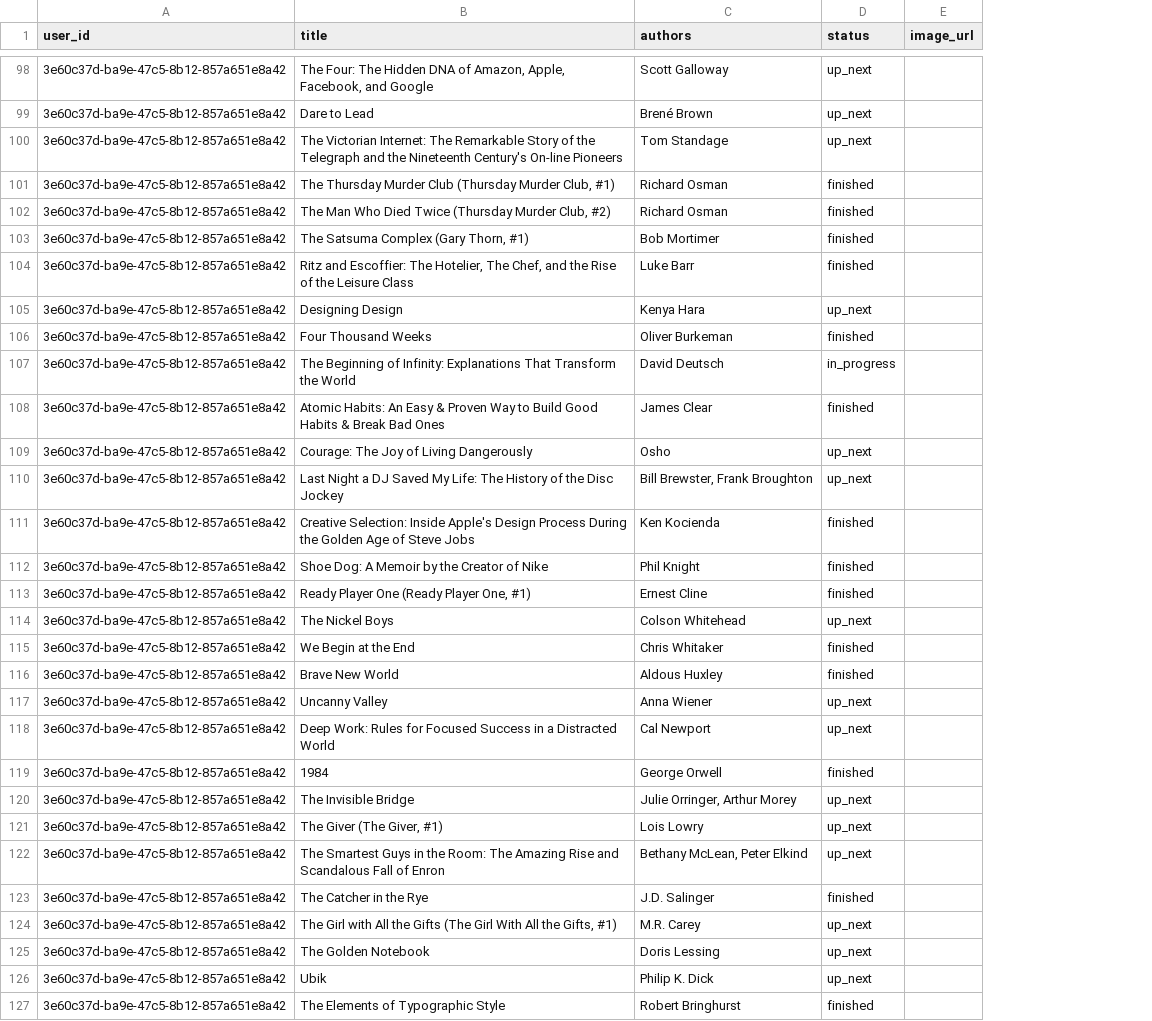
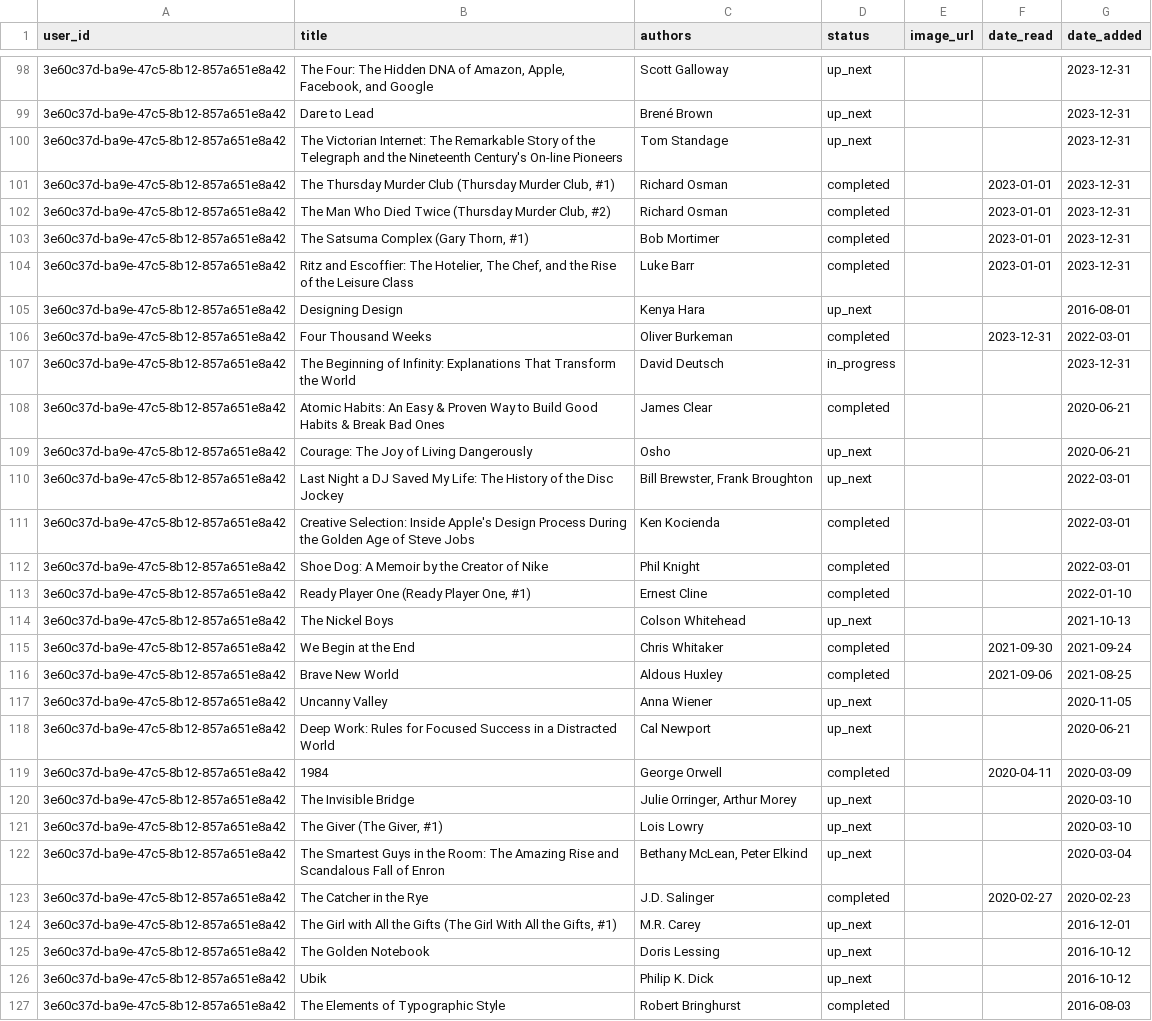
Before and after one commit to jackhone/jackhone.com, a CSV file: reading/reading_books_import.csv, drawn as a sheet; only a part is shown, gaps mark what is left out; the diff covers the shown part only; the diff names each change by its address in the sheet, - before the commit and + after, or states it on an @@ line.

```diff
--- a/reading/reading_books_import.csv
+++ b/reading/reading_books_import.csv
+column F (date_read), rows 101-123: 2023-01-01 | 2023-01-01 | 2023-01-01 | 2023-01-01 |  | 2023-12-31 |  |  |  |  |  |  |  |  | 2021-09-30 | 2021-09-06 |  |  | 2020-04-11 |  |  |  | 2020-02-27
+column G (date_added), rows 98-127: 2023-12-31 | 2023-12-31 | 2023-12-31 | 2023-12-31 | 2023-12-31 | 2023-12-31 | 2023-12-31 | 2016-08-01 | 2022-03-01 | 2023-12-31 | 2020-06-21 | 2020-06-21 | 2022-03-01 | 2022-03-01 | 2022-03-01 | 2022-01-10 | 2021-10-13 | 2021-09-24 | 2021-08-25 | 2020-11-05 | 2020-06-21 | 2020-03-09 | 2020-03-10 | 2020-03-10 | 2020-03-04 | 2020-02-23 | 2016-12-01 | 2016-10-12 | 2016-10-12 | 2016-08-03
-D101:D104 (status): finished
+D101:D104 (status): completed
-D106 (status): finished
+D106 (status): completed
-D108 (status): finished
+D108 (status): completed
-D111:D113 (status): finished
+D111:D113 (status): completed
-D115:D116 (status): finished
+D115:D116 (status): completed
-D119 (status): finished
+D119 (status): completed
-D123 (status): finished
+D123 (status): completed
-D127 (status): finished
+D127 (status): completed
```
Also changed, not shown: 55 edited cells elsewhere in this file, 3 other files.
